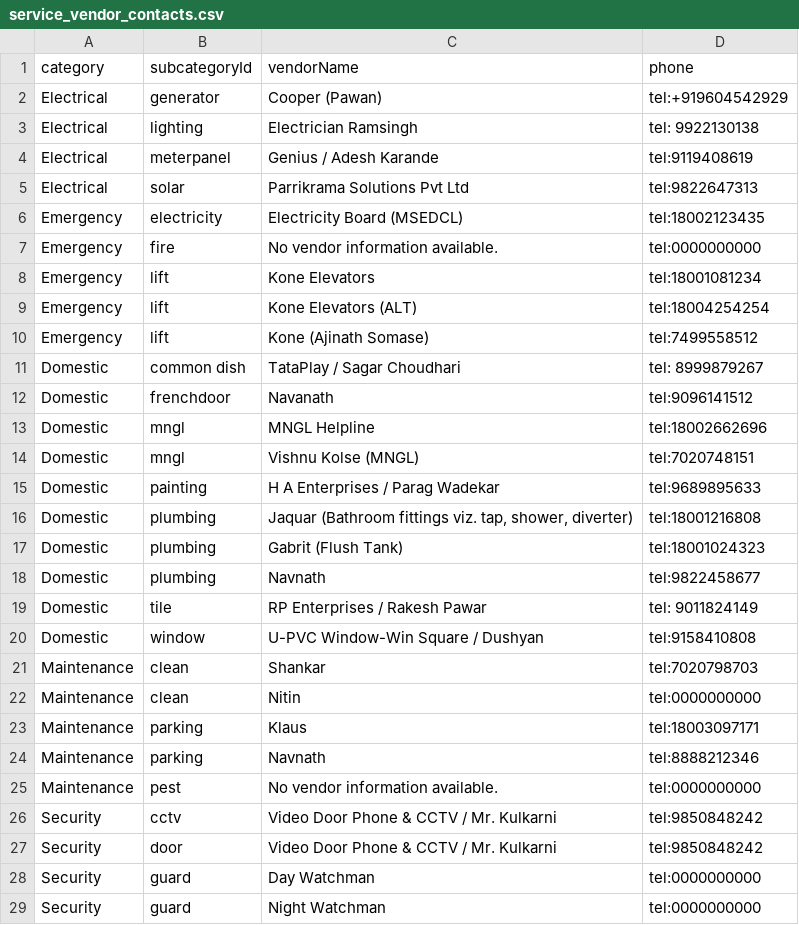
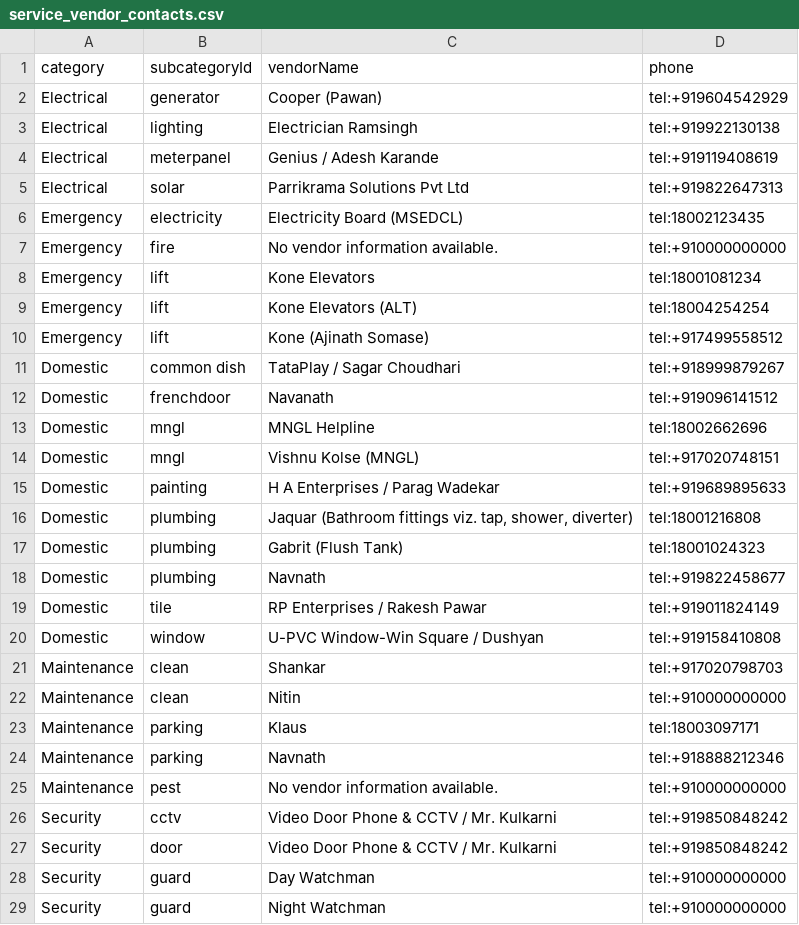
Before and after one commit to vivekkulthe/Parshwa, a CSV file: service_vendor_contacts.csv, drawn as a sheet; only a part is shown; the diff covers the shown part only.

Commit message:
Update service_vendor_contacts.csv

```diff
--- a/service_vendor_contacts.csv
+++ b/service_vendor_contacts.csv
@@ -2,28 +2,28 @@ category,subcategoryId,vendorName,phone
 Electrical,generator,Cooper (Pawan),tel:+919604542929
-Electrical,lighting,Electrician Ramsingh,tel: 9922130138
-Electrical,meterpanel,Genius / Adesh Karande,tel:9119408619
-Electrical,solar,Parrikrama Solutions Pvt Ltd,tel:9822647313
+Electrical,lighting,Electrician Ramsingh,tel:+919922130138
+Electrical,meterpanel,Genius / Adesh Karande,tel:+919119408619
+Electrical,solar,Parrikrama Solutions Pvt Ltd,tel:+919822647313
 Emergency,electricity,Electricity Board (MSEDCL),tel:18002123435
-Emergency,fire,No vendor information available.,tel:0000000000
+Emergency,fire,No vendor information available.,tel:+910000000000
 Emergency,lift,Kone Elevators,tel:18001081234
 Emergency,lift,Kone Elevators (ALT),tel:18004254254
-Emergency,lift,Kone (Ajinath Somase),tel:7499558512
-Domestic,common dish,TataPlay / Sagar Choudhari,tel: 8999879267
-Domestic,frenchdoor,Navanath,tel:9096141512
+Emergency,lift,Kone (Ajinath Somase),tel:+917499558512
+Domestic,common dish,TataPlay / Sagar Choudhari,tel:+918999879267
+Domestic,frenchdoor,Navanath,tel:+919096141512
 Domestic,mngl,MNGL Helpline,tel:18002662696
-Domestic,mngl,Vishnu Kolse (MNGL),tel:7020748151
-Domestic,painting,H A Enterprises / Parag Wadekar,tel:9689895633
+Domestic,mngl,Vishnu Kolse (MNGL),tel:+917020748151
+Domestic,painting,H A Enterprises / Parag Wadekar,tel:+919689895633
 Domestic,plumbing,"Jaquar (Bathroom fittings viz. tap, shower, diverter)",tel:18001216808
 Domestic,plumbing,Gabrit (Flush Tank),tel:18001024323
-Domestic,plumbing,Navnath,tel:9822458677
-Domestic,tile,RP Enterprises / Rakesh Pawar,tel: 9011824149
-Domestic,window,U-PVC Window-Win Square / Dushyan,tel:9158410808
-Maintenance,clean,Shankar,tel:7020798703
-Maintenance,clean,Nitin,tel:0000000000
+Domestic,plumbing,Navnath,tel:+919822458677
+Domestic,tile,RP Enterprises / Rakesh Pawar,tel:+919011824149
+Domestic,window,U-PVC Window-Win Square / Dushyan,tel:+919158410808
+Maintenance,clean,Shankar,tel:+917020798703
+Maintenance,clean,Nitin,tel:+910000000000
 Maintenance,parking,Klaus,tel:18003097171
-Maintenance,parking,Navnath,tel:8888212346
-Maintenance,pest,No vendor information available.,tel:0000000000
-Security,cctv,Video Door Phone & CCTV / Mr. Kulkarni,tel:9850848242
-Security,door,Video Door Phone & CCTV / Mr. Kulkarni,tel:9850848242
-Security,guard,Day Watchman,tel:0000000000
-Security,guard,Night Watchman,tel:0000000000
+Maintenance,parking,Navnath,tel:+918888212346
+Maintenance,pest,No vendor information available.,tel:+910000000000
+Security,cctv,Video Door Phone & CCTV / Mr. Kulkarni,tel:+919850848242
+Security,door,Video Door Phone & CCTV / Mr. Kulkarni,tel:+919850848242
+Security,guard,Day Watchman,tel:+910000000000
+Security,guard,Night Watchman,tel:+910000000000
```
Also changed, not shown: 7 edited cells elsewhere in this file.
